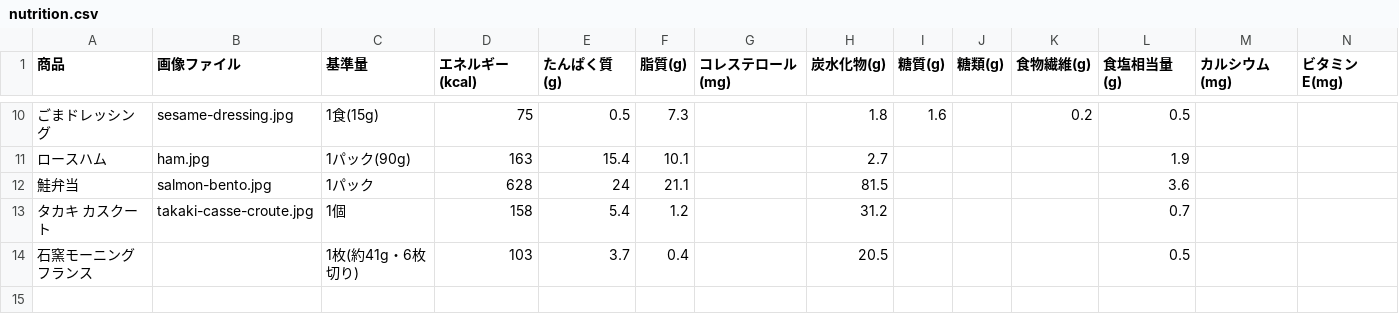
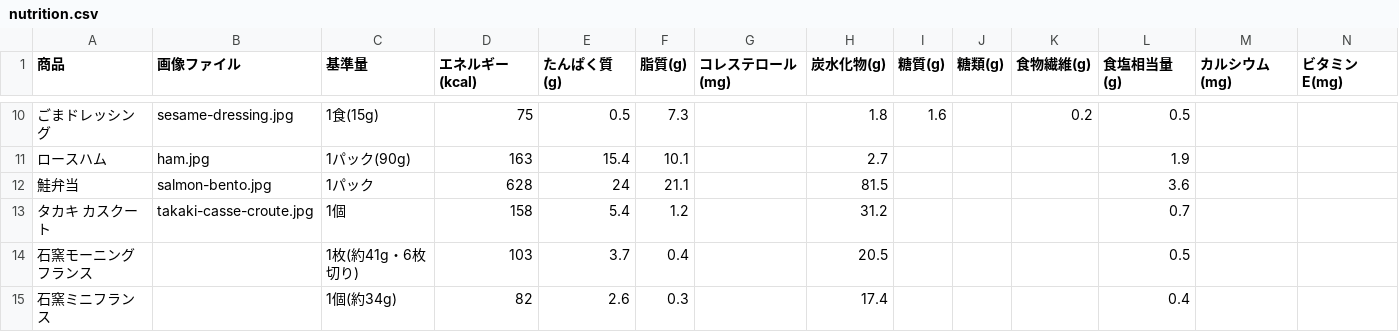
Before and after one commit to goodsun/mkbody, a CSV file: nutrition.csv, drawn as a sheet; only a part is shown, gaps mark what is left out; rows hold the shown columns only; the diff names each change by its address in the sheet, - before the commit and + after, or states it on an @@ line.

Commit message:
feat: add Ishigama mini france bread to nutrition data

```diff
--- a/nutrition.csv
+++ b/nutrition.csv
+row 15: 石窯ミニフランス |  | 1個(約34g) | 82 | 2.6 | 0.3 |  | 17.4 |  |  |  | 0.4
```
